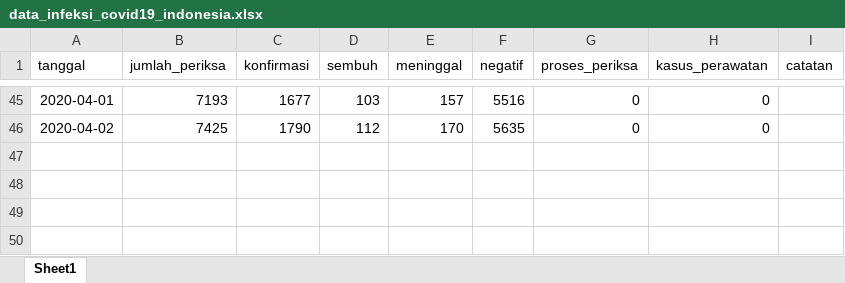
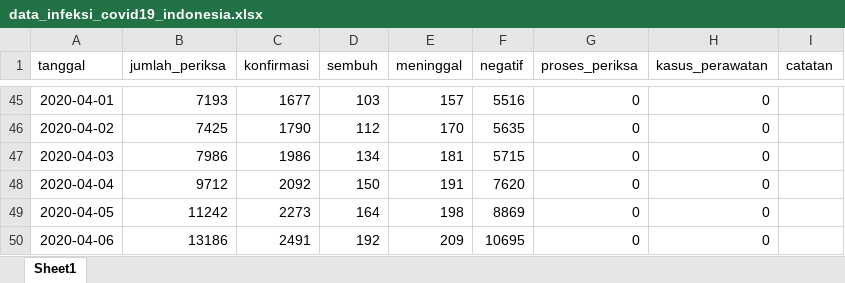
Before and after one commit to taruma/inkovis, an Excel workbook: dataset/data_infeksi_covid19_indonesia.xlsx, sheet Sheet1, drawn as a sheet; only a part is shown, gaps mark what is left out; values as stored, in another font and other column widths than the file's, no borders; the diff names each change by its address in the sheet, - before the commit and + after, or states it on an @@ line.

Commit message:
DATA: update 2020-04-07 [execnb]

```diff
--- a/dataset/data_infeksi_covid19_indonesia.xlsx (sheet Sheet1)
+++ b/dataset/data_infeksi_covid19_indonesia.xlsx (sheet Sheet1)
+row 47: 2020-04-03 | 7986 | 1986 | 134 | 181 | 5715 | 0 | 0
+row 48: 2020-04-04 | 9712 | 2092 | 150 | 191 | 7620 | 0 | 0
+row 49: 2020-04-05 | 11242 | 2273 | 164 | 198 | 8869 | 0 | 0
+row 50: 2020-04-06 | 13186 | 2491 | 192 | 209 | 10695 | 0 | 0
```
Also changed, not shown: 5 other files.
